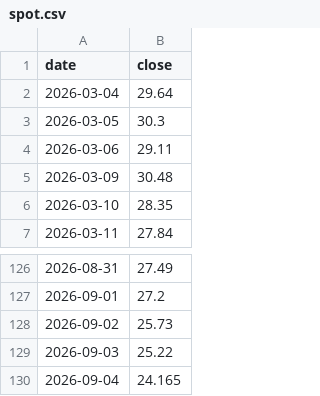
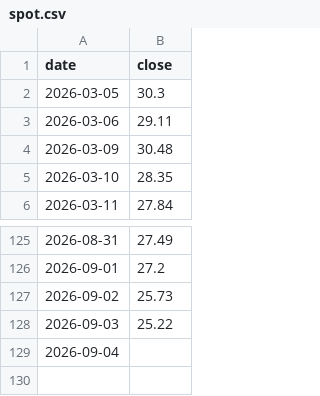
Before and after one commit to plinco-b/plinco-b.github.io, a CSV file: options/spot.csv, drawn as a sheet; only a part is shown, gaps mark what is left out.

```diff
--- a/options/spot.csv
+++ b/options/spot.csv
@@ -1,3 +1,2 @@
 date,close
-2026-03-04,29.64
 2026-03-05,30.3
@@ -129,2 +128,2 @@ date,close
 2026-09-03,25.22
-2026-09-04,24.165
+2026-09-04,
```
Also changed, not shown: options/chain.csv.
